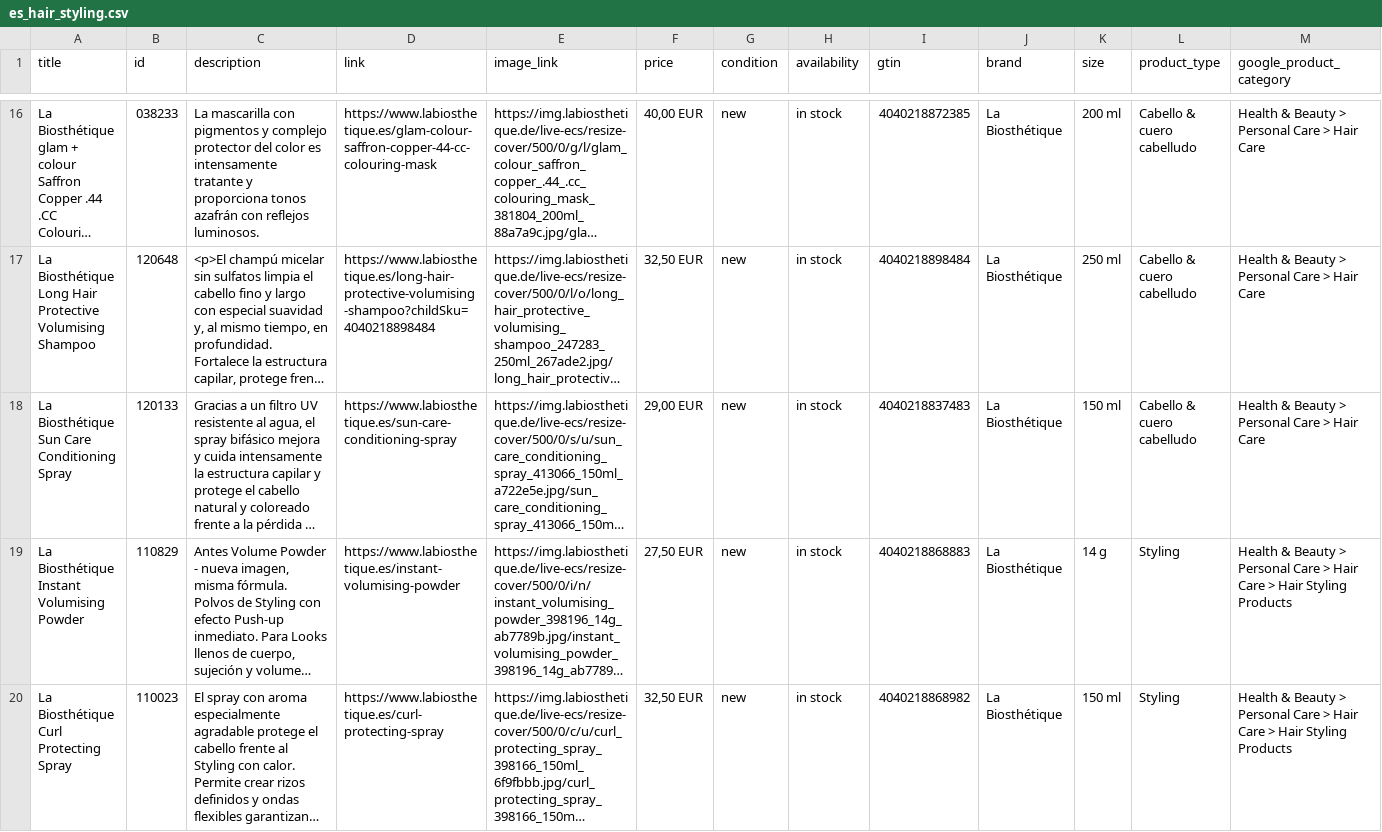
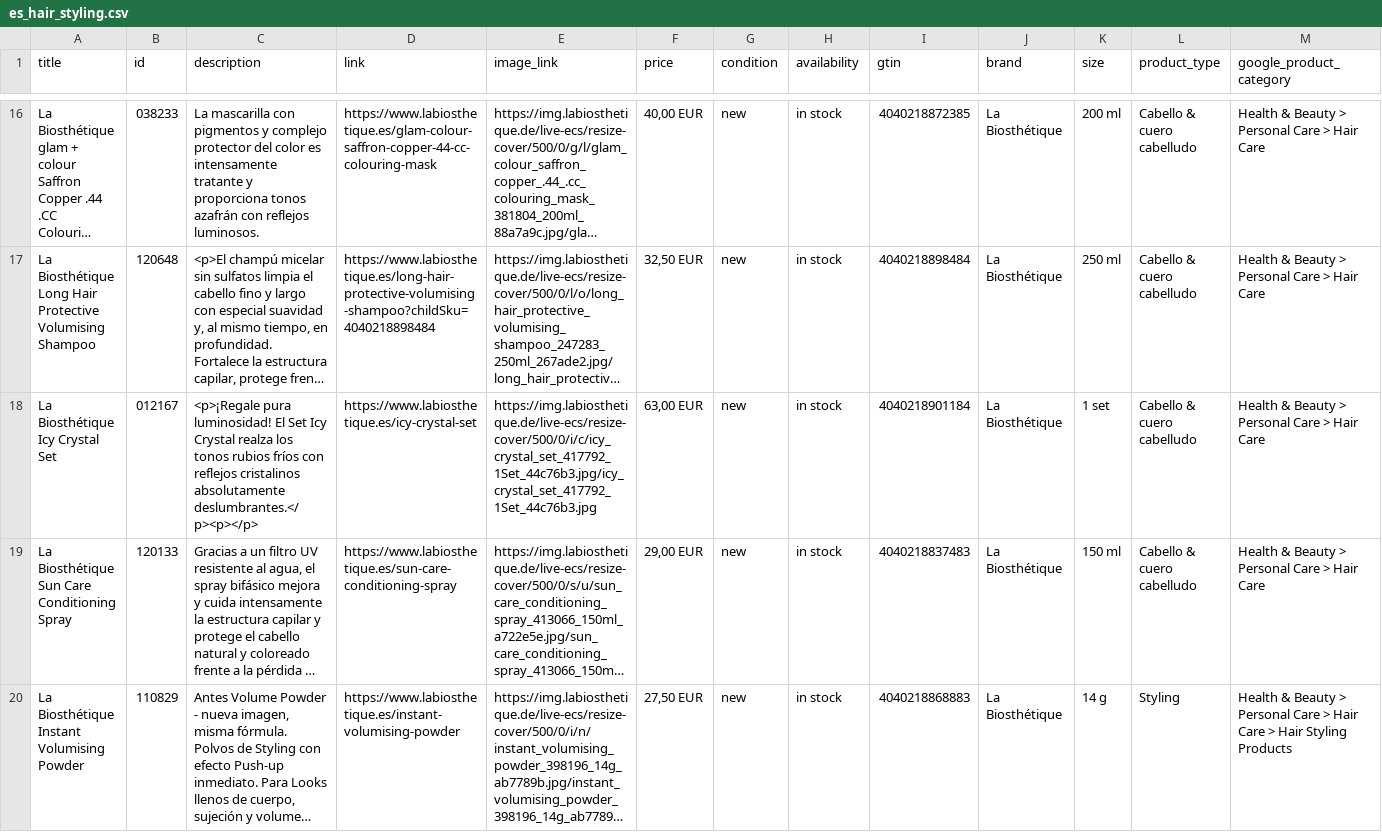
Before and after one commit to labiosthetique/public-csv, a CSV file: feed/gmc/es_hair_styling.csv, drawn as a sheet; only a part is shown, gaps mark what is left out; the shorter side is filled out with more unchanged rows; long unchanged cells end in …; rows hold the shown columns only; the diff covers the shown part only; the diff names each change by its address in the sheet, - before the commit and + after, or states it on an @@ line.

```diff
--- a/feed/gmc/es_hair_styling.csv
+++ b/feed/gmc/es_hair_styling.csv
+row 18: La Biosthétique Icy Crystal Set | 012167 | <p>¡Regale pura luminosidad! El Set Icy Crystal realza los tonos rubios fríos con reflejos cristalinos absolutamente deslumbrantes.</p><p></p> | https://www.labiosthetique.es/icy-crystal-set | https://img.labiosthetique.de/live-ecs/resize-cover/500/0/i/c/icy_crystal_set_417792_1Set_44c76b3.jpg/icy_crystal_set_417792_1Set_44c76b3.jpg | 63,00 EUR | new | in stock | 4040218901184 | La Biosthétique | 1 set | Cabello & cuero cabelludo | Health & Beauty > Personal Care > Hair Care
```
Also changed, not shown: 4 added rows elsewhere in this file, feed/b2c_peerius_dk.csv, feed/b2c_peerius_es.csv, 41 other files.
